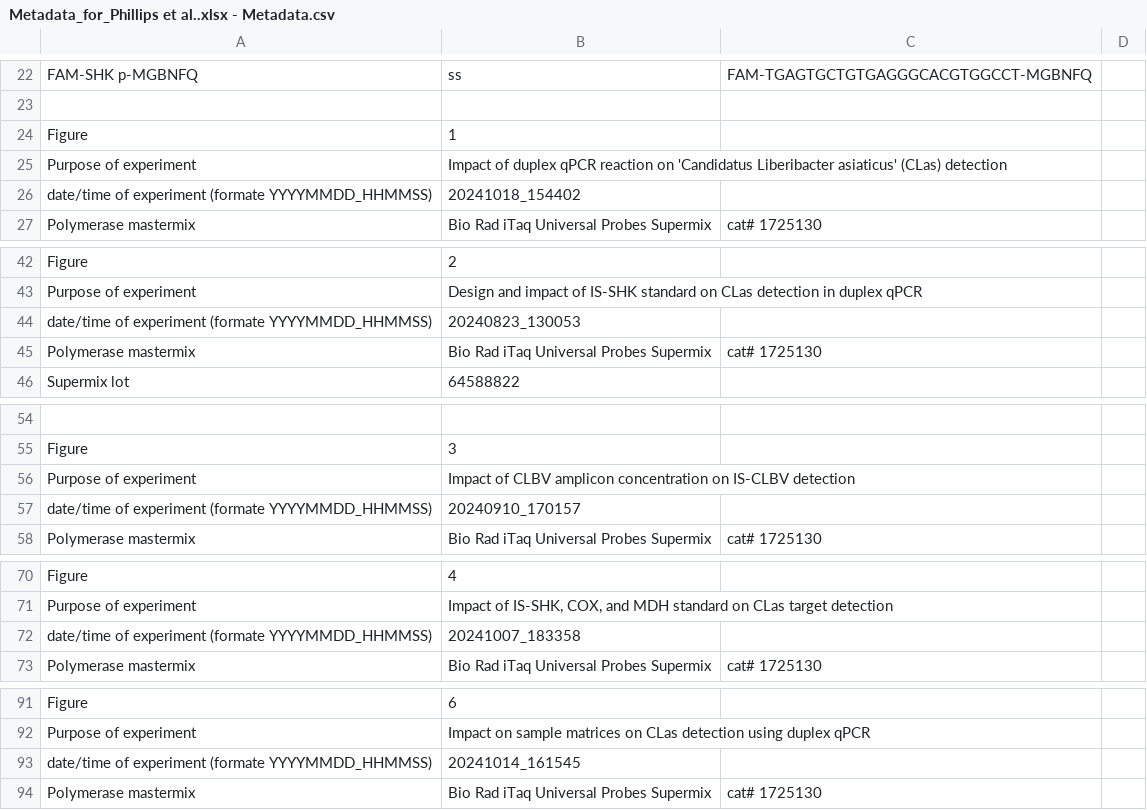
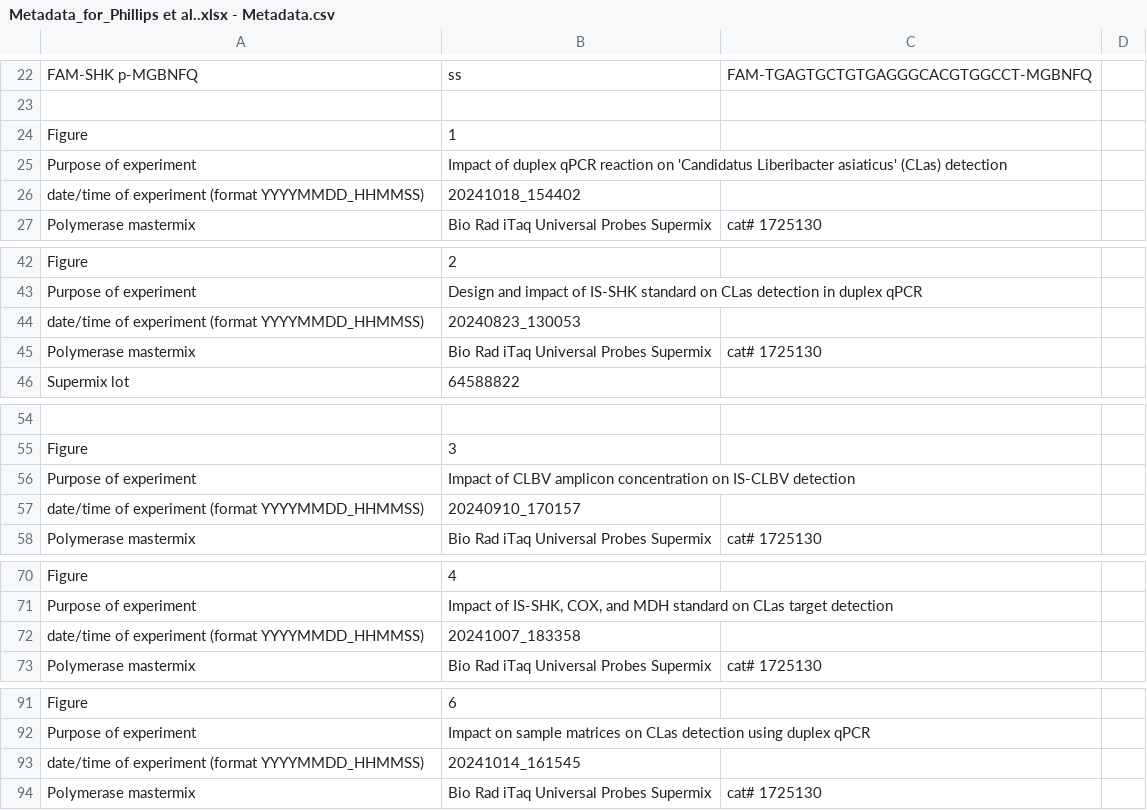
Before and after one commit to jphil011/Repository-for-Phillips-et-al.-2024, a CSV file: Metadata_for_Phillips et al..xlsx - Metadata.csv, drawn as a sheet; only a part is shown, gaps mark what is left out.

Commit message:
Update Metadata_for_Phillips et al..xlsx - Metadata.csv

```diff
--- a/Metadata_for_Phillips et al..xlsx - Metadata.csv
+++ b/Metadata_for_Phillips et al..xlsx - Metadata.csv
@@ -25,3 +25,3 @@ Figure ,1,,
 Purpose of experiment,Impact of duplex qPCR reaction on 'Candidatus Liberibacter asiaticus' (CLas) detection,,
-date/time of experiment (formate YYYYMMDD_HHMMSS),20241018_154402,,
+date/time of experiment (format YYYYMMDD_HHMMSS),20241018_154402,,
 Polymerase mastermix ,Bio Rad iTaq Universal Probes Supermix, cat# 1725130,
@@ -43,3 +43,3 @@ Figure ,2,,
 Purpose of experiment,Design and impact of IS-SHK standard on CLas detection in duplex qPCR,,
-date/time of experiment (formate YYYYMMDD_HHMMSS),20240823_130053,,
+date/time of experiment (format YYYYMMDD_HHMMSS),20240823_130053,,
 Polymerase mastermix ,Bio Rad iTaq Universal Probes Supermix ,cat# 1725130,
@@ -56,3 +56,3 @@ Figure ,3,,
 Purpose of experiment,Impact of CLBV amplicon concentration on IS-CLBV detection,,
-date/time of experiment (formate YYYYMMDD_HHMMSS),20240910_170157,,
+date/time of experiment (format YYYYMMDD_HHMMSS),20240910_170157,,
 Polymerase mastermix ,Bio Rad iTaq Universal Probes Supermix, cat# 1725130,
@@ -71,3 +71,3 @@ Figure ,4,,
 Purpose of experiment ,"Impact of IS-SHK, COX, and MDH standard on CLas target detection",,
-date/time of experiment (formate YYYYMMDD_HHMMSS), 20241007_183358 ,,
+date/time of experiment (format YYYYMMDD_HHMMSS), 20241007_183358 ,,
 Polymerase mastermix ,Bio Rad iTaq Universal Probes Supermix, cat# 1725130,
@@ -92,3 +92,3 @@ Figure ,6,,
 Purpose of experiment ,Impact on sample matrices on CLas detection using duplex qPCR,,
-date/time of experiment (formate YYYYMMDD_HHMMSS),20241014_161545,,
+date/time of experiment (format YYYYMMDD_HHMMSS),20241014_161545,,
 Polymerase mastermix ,Bio Rad iTaq Universal Probes Supermix, cat# 1725130,
```
